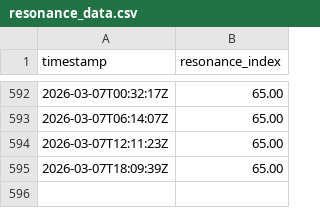
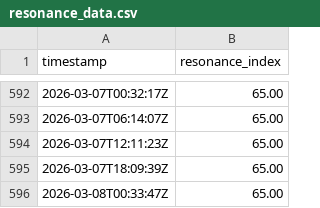
Before and after one commit to KG-NINJA/KGchallengedskill, a CSV file: resonance_data.csv, drawn as a sheet; only a part is shown, gaps mark what is left out; the diff names each change by its address in the sheet, - before the commit and + after, or states it on an @@ line.

```diff
--- a/resonance_data.csv
+++ b/resonance_data.csv
+row 596: 2026-03-08T00:33:47Z | 65.00
```
Also changed, not shown: 2 other files.
